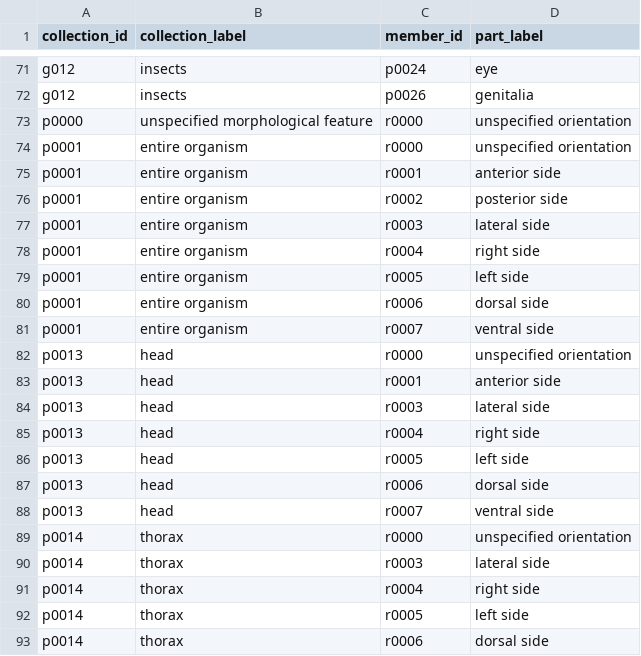
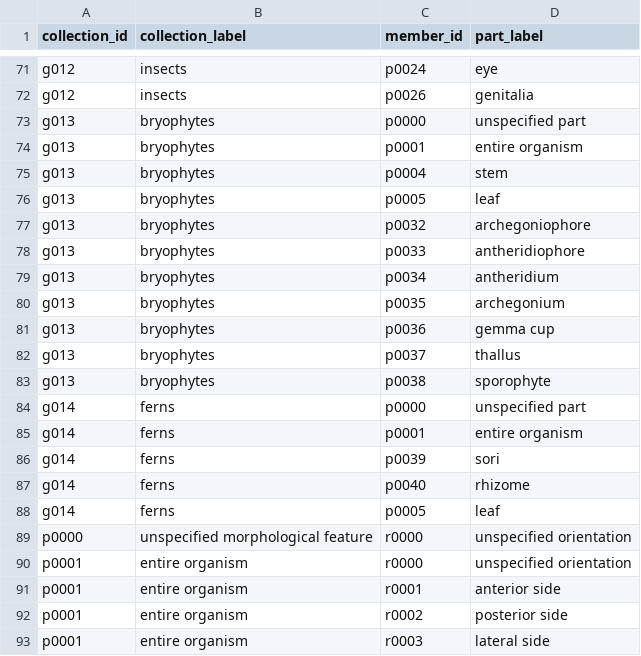
Before and after one commit to tdwg/ac, a CSV file: views/code/part_collection_join.csv, drawn as a sheet; only a part is shown, gaps mark what is left out; the shorter side is filled out with more unchanged rows; the diff covers the shown part only.

```diff
--- a/views/code/part_collection_join.csv
+++ b/views/code/part_collection_join.csv
@@ -72,2 +72,18 @@ g012,insects,p0024,eye
 g012,insects,p0026,genitalia
+g013,bryophytes,p0000,unspecified part
+g013,bryophytes,p0001,entire organism
+g013,bryophytes,p0004,stem
+g013,bryophytes,p0005,leaf
+g013,bryophytes,p0032,archegoniophore
+g013,bryophytes,p0033,antheridiophore
+g013,bryophytes,p0034,antheridium
+g013,bryophytes,p0035,archegonium
+g013,bryophytes,p0036,gemma cup
+g013,bryophytes,p0037,thallus
+g013,bryophytes,p0038,sporophyte
+g014,ferns,p0000,unspecified part
+g014,ferns,p0001,entire organism
+g014,ferns,p0039,sori
+g014,ferns,p0040,rhizome
+g014,ferns,p0005,leaf
 p0000,unspecified morphological feature,r0000,unspecified orientation
```
Also changed, not shown: 15 added rows elsewhere in this file, views/code/orient_collections.csv, views/code/part_collections.csv, 8 other files.
